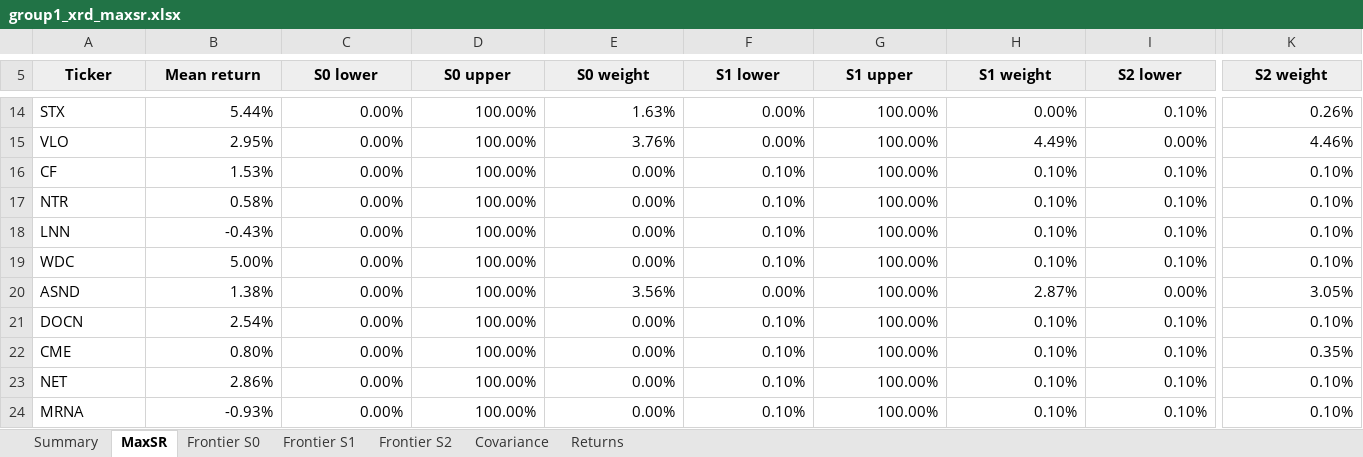
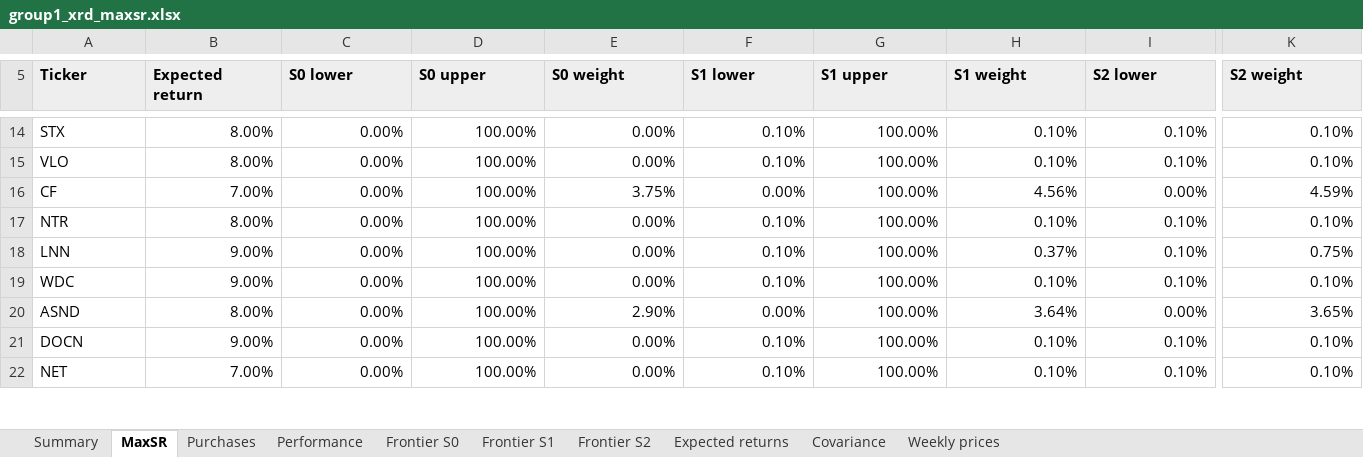
Before and after one commit to hankrugg/QPMFall26, an Excel workbook: group1/portfolio_results/group1_xrd_maxsr.xlsx, sheet MaxSR, drawn as a sheet; only a part is shown, gaps mark what is left out; values as stored, in another font and other column widths than the file's, no borders; removed rows and columns are numbered as before the commit, all else as after; rows hold the shown columns only; the diff covers the shown part only; the diff names each change by its address in the sheet, - before the commit and + after, or states it on an @@ line.

Commit message:
Use official forecasts for 40-stock portfolio and add weekly performance

```diff
--- a/group1/portfolio_results/group1_xrd_maxsr.xlsx (sheet MaxSR)
+++ b/group1/portfolio_results/group1_xrd_maxsr.xlsx (sheet MaxSR)
-sheet tab: Returns
+sheet tab: Purchases
+sheet tab: Performance
+sheet tab: Expected returns
+sheet tab: Weekly prices
-A5:K5 alignment: center
+A5:K5 alignment: left
-B5: Mean return
+B5: Expected return
-B14 (Expected return): 5.44%
+B14 (Expected return): 8.00%
-E14 (S0 weight): 1.63%
+E14 (S0 weight): 0.00%
-F14:F15 (S1 lower): 0.00%
+F14:F15 (S1 lower): 0.10%
-H14 (S1 weight): 0.00%
+H14 (S1 weight): 0.10%
-K14 (S2 weight): 0.26%
+K14 (S2 weight): 0.10%
-B15 (Expected return): 2.95%
+B15 (Expected return): 8.00%
-E15 (S0 weight): 3.76%
+E15 (S0 weight): 0.00%
-H15 (S1 weight): 4.49%
+H15 (S1 weight): 0.10%
-I15 (S2 lower): 0.00%
+I15 (S2 lower): 0.10%
-K15 (S2 weight): 4.46%
+K15 (S2 weight): 0.10%
-B16 (Expected return): 1.53%
+B16 (Expected return): 7.00%
-E16 (S0 weight): 0.00%
+E16 (S0 weight): 3.75%
-F16 (S1 lower): 0.10%
+F16 (S1 lower): 0.00%
-H16 (S1 weight): 0.10%
+H16 (S1 weight): 4.56%
-I16 (S2 lower): 0.10%
+I16 (S2 lower): 0.00%
-K16 (S2 weight): 0.10%
+K16 (S2 weight): 4.59%
-B17 (Expected return): 0.58%
+B17 (Expected return): 8.00%
-B18 (Expected return): -0.43%
+B18 (Expected return): 9.00%
-H18 (S1 weight): 0.10%
+H18 (S1 weight): 0.37%
-K18 (S2 weight): 0.10%
+K18 (S2 weight): 0.75%
-B19 (Expected return): 5.00%
+B19 (Expected return): 9.00%
-B20 (Expected return): 1.38%
+B20 (Expected return): 8.00%
-E20 (S0 weight): 3.56%
+E20 (S0 weight): 2.90%
-H20 (S1 weight): 2.87%
+H20 (S1 weight): 3.64%
-K20 (S2 weight): 3.05%
+K20 (S2 weight): 3.65%
-B21 (Expected return): 2.54%
+B21 (Expected return): 9.00%
-row 22: CME | 0.80% | 0.00% | 100.00% | 0.00% | 0.10% | 100.00% | 0.10% | 0.10% | 0.35%
-B22 (Expected return): 2.86%
+B22 (Expected return): 7.00%
-row 24: MRNA | -0.93% | 0.00% | 100.00% | 0.00% | 0.10% | 100.00% | 0.10% | 0.10% | 0.10%
```
Also changed, not shown: 3 added rows, 4 removed rows, 133 edited cells and cell formats elsewhere in this sheet, sheet Frontier S2, sheet Frontier S1, sheet Frontier S0, sheet Covariance, sheet Summary, formulas that keep their value, charts or pictures, 14 other files.
